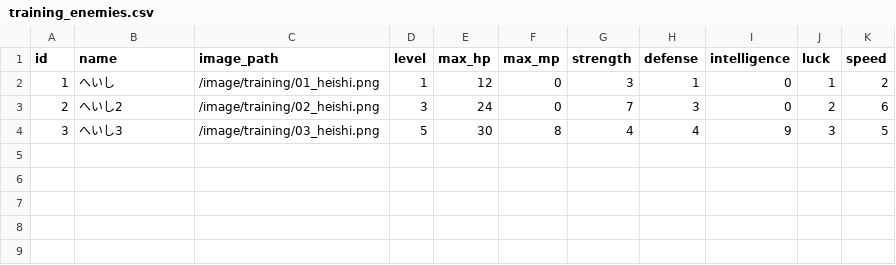
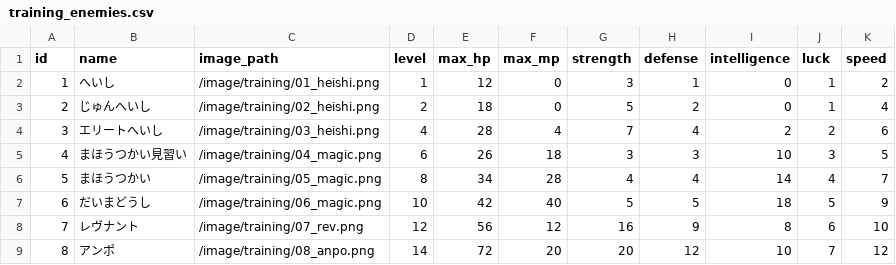
Before and after one commit to ayumu203/nisekue, a CSV file: server/resources/training_enemies.csv, drawn as a sheet.

Commit message:
feat: 訓練相手を追加.

```diff
--- a/server/resources/training_enemies.csv
+++ b/server/resources/training_enemies.csv
@@ -2,3 +2,8 @@ id,name,image_path,level,max_hp,max_mp,strength,defense,intelligence,luck,speed
 1,へいし,/image/training/01_heishi.png,1,12,0,3,1,0,1,2
-2,へいし2,/image/training/02_heishi.png,3,24,0,7,3,0,2,6
-3,へいし3,/image/training/03_heishi.png,5,30,8,4,4,9,3,5
+2,じゅんへいし,/image/training/02_heishi.png,2,18,0,5,2,0,1,4
+3,エリートへいし,/image/training/03_heishi.png,4,28,4,7,4,2,2,6
+4,まほうつかい見習い,/image/training/04_magic.png,6,26,18,3,3,10,3,5
+5,まほうつかい,/image/training/05_magic.png,8,34,28,4,4,14,4,7
+6,だいまどうし,/image/training/06_magic.png,10,42,40,5,5,18,5,9
+7,レヴナント,/image/training/07_rev.png,12,56,12,16,9,8,6,10
+8,アンポ,/image/training/08_anpo.png,14,72,20,20,12,10,7,12
```
